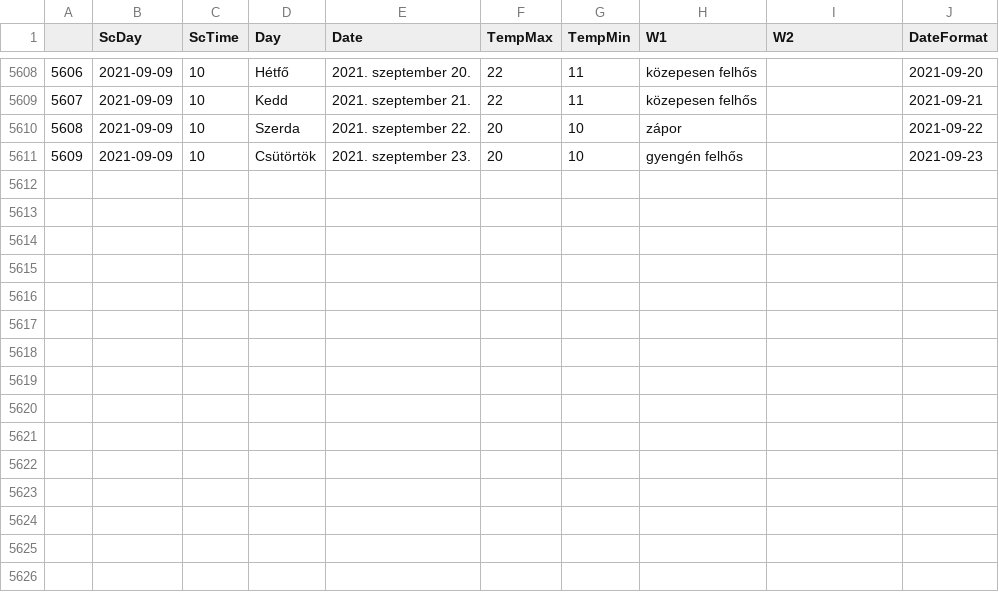
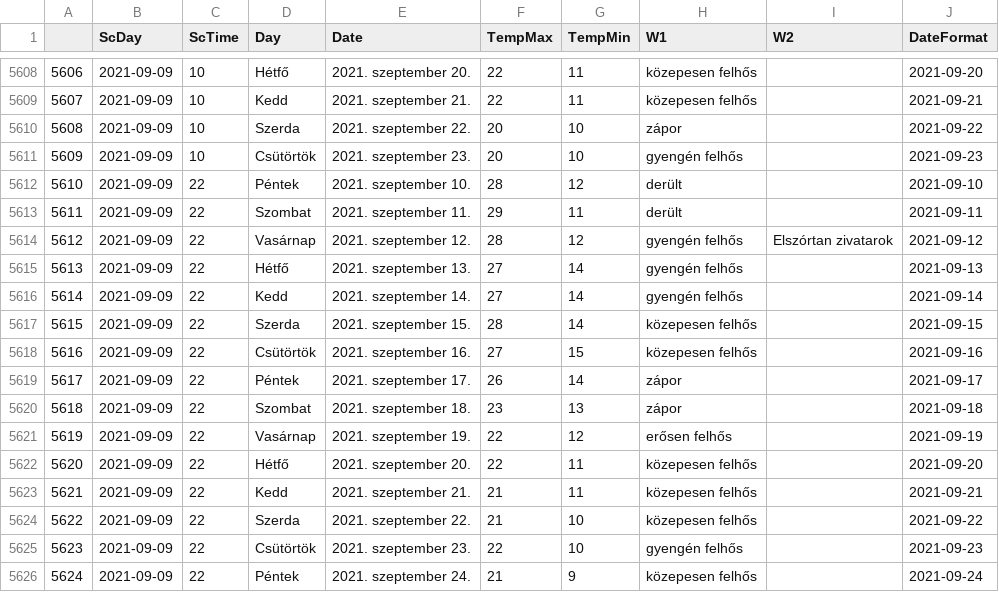
Before and after one commit to revpeter/ID_sc, a CSV file: akaka.csv, drawn as a sheet; only a part is shown, gaps mark what is left out.

```diff
--- a/akaka.csv
+++ b/akaka.csv
@@ -5611 +5611,16 @@
 5609,2021-09-09,10,Csütörtök,2021. szeptember 23.,20,10,gyengén felhős,,2021-09-23
+5610,2021-09-09,22,Péntek,2021. szeptember 10.,28,12,derült,,2021-09-10
+5611,2021-09-09,22,Szombat,2021. szeptember 11.,29,11,derült,,2021-09-11
+5612,2021-09-09,22,Vasárnap,2021. szeptember 12.,28,12,gyengén felhős,Elszórtan zivatarok,2021-09-12
+5613,2021-09-09,22,Hétfő,2021. szeptember 13.,27,14,gyengén felhős,,2021-09-13
+5614,2021-09-09,22,Kedd,2021. szeptember 14.,27,14,gyengén felhős,,2021-09-14
+5615,2021-09-09,22,Szerda,2021. szeptember 15.,28,14,közepesen felhős,,2021-09-15
+5616,2021-09-09,22,Csütörtök,2021. szeptember 16.,27,15,közepesen felhős,,2021-09-16
+5617,2021-09-09,22,Péntek,2021. szeptember 17.,26,14,zápor,,2021-09-17
+5618,2021-09-09,22,Szombat,2021. szeptember 18.,23,13,zápor,,2021-09-18
+5619,2021-09-09,22,Vasárnap,2021. szeptember 19.,22,12,erősen felhős,,2021-09-19
+5620,2021-09-09,22,Hétfő,2021. szeptember 20.,22,11,közepesen felhős,,2021-09-20
+5621,2021-09-09,22,Kedd,2021. szeptember 21.,21,11,közepesen felhős,,2021-09-21
+5622,2021-09-09,22,Szerda,2021. szeptember 22.,21,10,közepesen felhős,,2021-09-22
+5623,2021-09-09,22,Csütörtök,2021. szeptember 23.,22,10,gyengén felhős,,2021-09-23
+5624,2021-09-09,22,Péntek,2021. szeptember 24.,21,9,közepesen felhős,,2021-09-24
```
